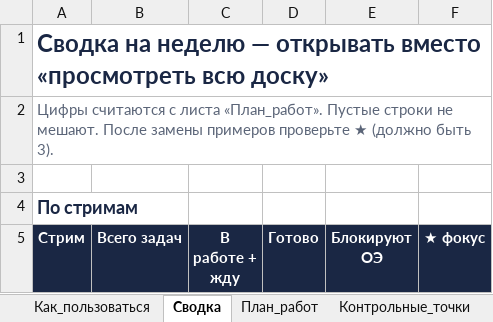
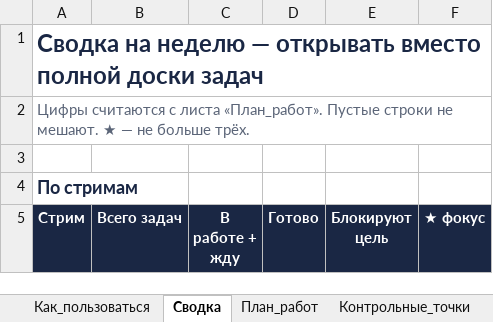
Before and after one commit to dimonix2019/111, an Excel workbook: plan_docs_export/Plan_rabot_strimy.xlsx, sheet Сводка, drawn as a sheet; only a part is shown; values as stored, in another font and other column widths than the file's, no borders; conditional formats not drawn; the diff covers the shown part only; the diff names each change by its address in the sheet, - before the commit and + after, or states it on an @@ line.

```diff
--- a/plan_docs_export/Plan_rabot_strimy.xlsx (sheet Сводка)
+++ b/plan_docs_export/Plan_rabot_strimy.xlsx (sheet Сводка)
-A1 (Стрим): …открывать вместо «просмотреть всю доску»
+A1 (Стрим): …открывать вместо полной доски задач
-A2 (Стрим): …не мешают. После замены примеров проверьте ★ (должно быть 3).
+A2 (Стрим): …не мешают. ★ — не больше трёх.
-E5: Блокируют ОЭ
+E5: Блокируют цель
```
Also changed, not shown: 7 edited cells elsewhere in this sheet, sheet Взаимосвязи, sheet План_работ, sheet Ресурсы, sheet Бизнес_задачи, sheet Контрольные_точки, sheet Как_пользоваться, 1 other file.
